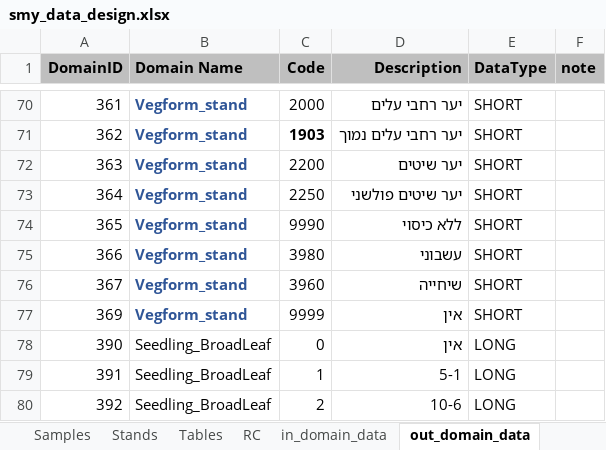
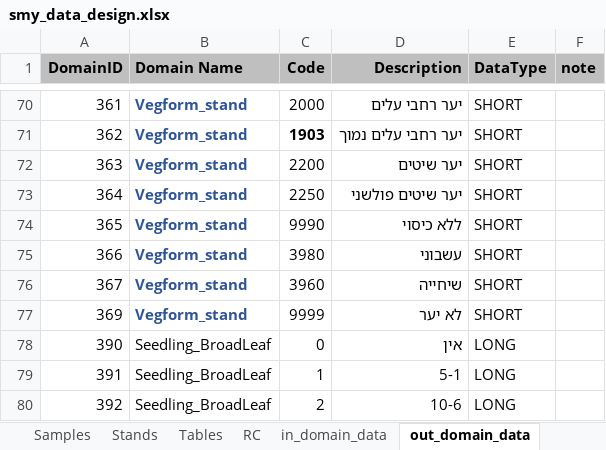
Before and after one commit to keren-harel/Deshe, an Excel workbook: smy2kkl2/smy2kkl/AppData/smy_data_design.xlsx, sheet out_domain_data, drawn as a sheet; only a part is shown, gaps mark what is left out; values as stored, in another font and other column widths than the file's, no borders; the diff names each change by its address in the sheet, - before the commit and + after, or states it on an @@ line.

Commit message:
Update smy_data_design.xlsx

```diff
--- a/smy2kkl2/smy2kkl/AppData/smy_data_design.xlsx (sheet out_domain_data)
+++ b/smy2kkl2/smy2kkl/AppData/smy_data_design.xlsx (sheet out_domain_data)
-D77 (Description): אין
+D77 (Description): לא יער
```
Also changed, not shown: sheet in_domain_data.
